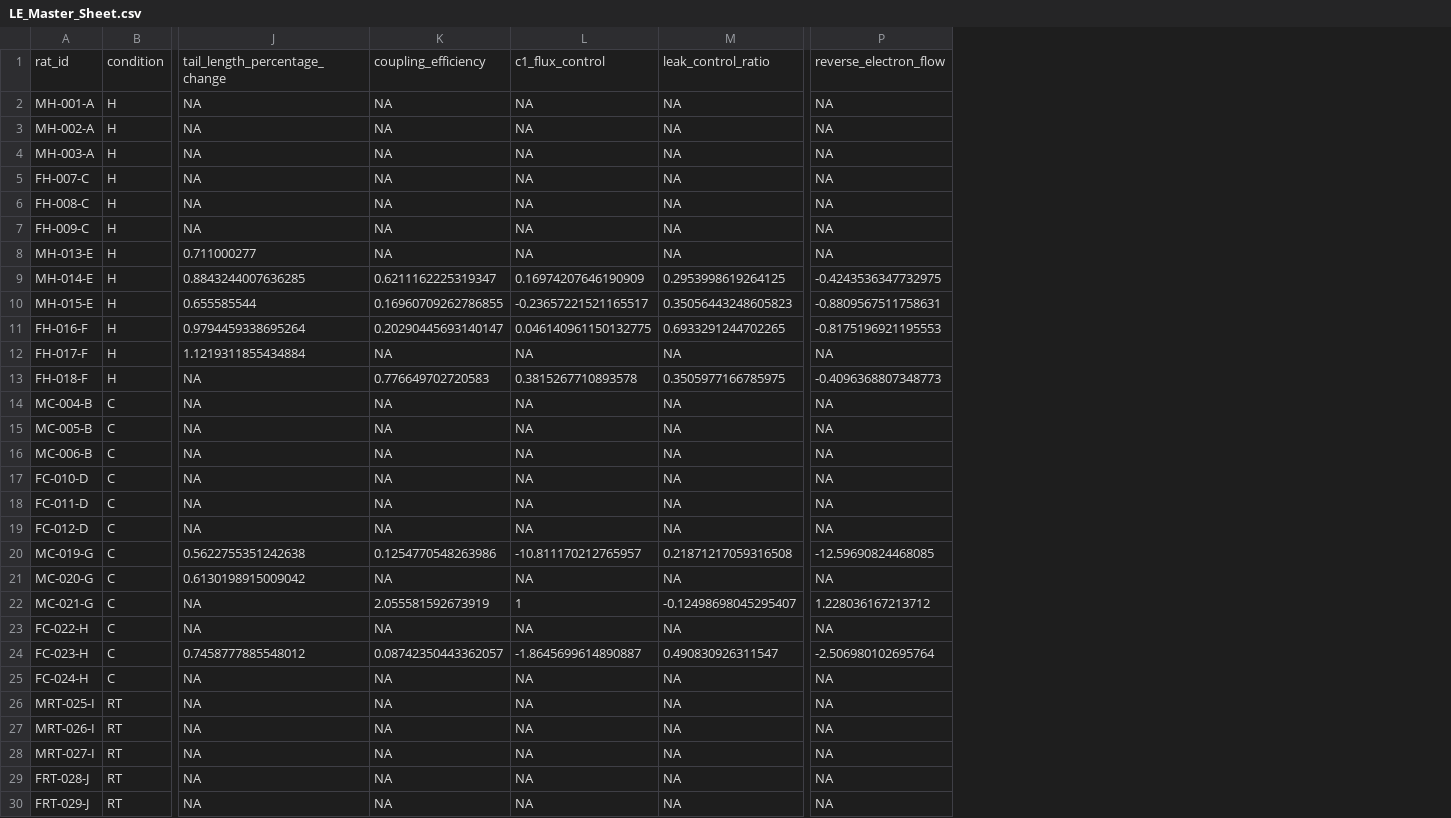
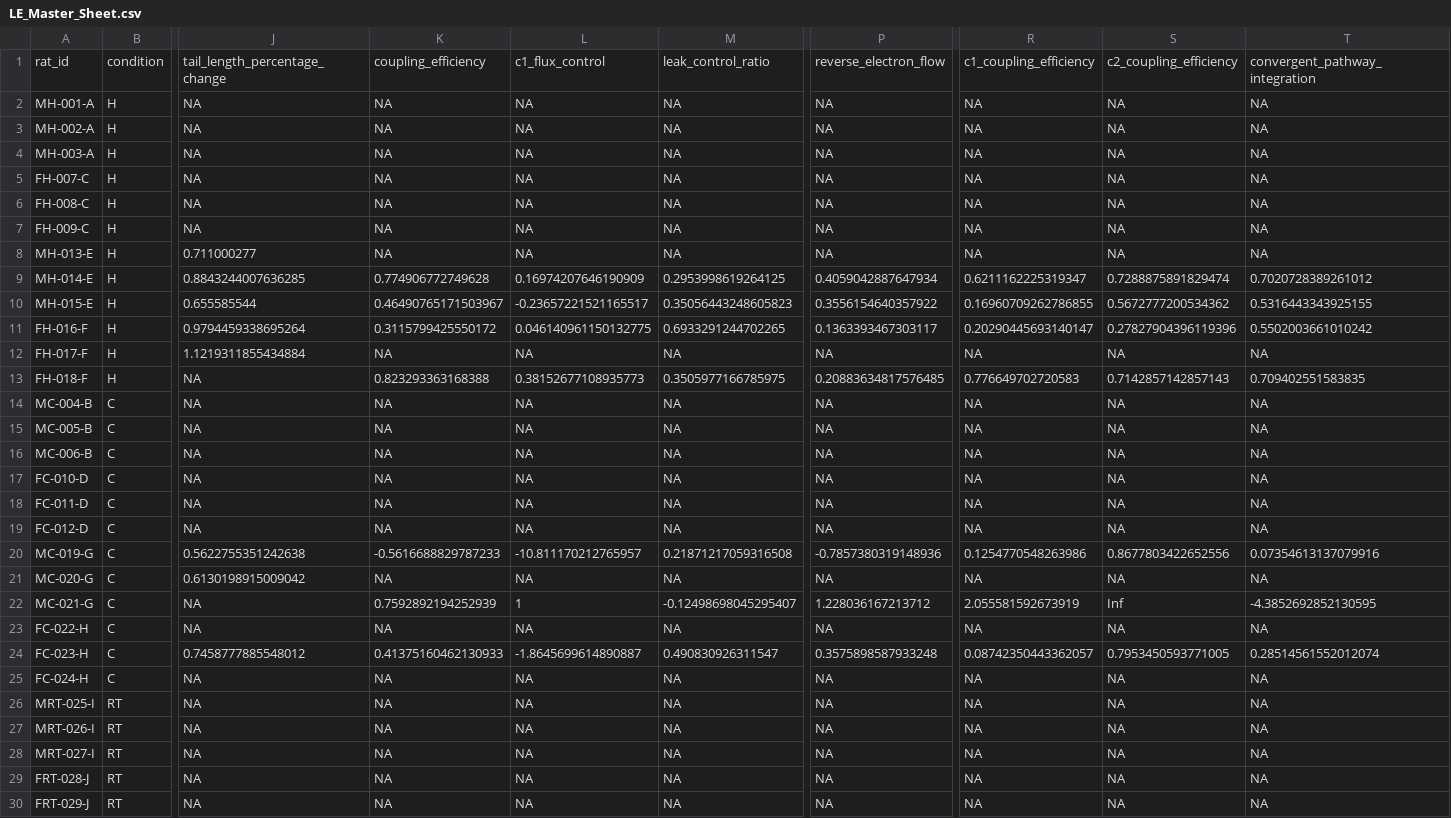
Before and after one commit to Human-Locomotion-Lab-UT-Austin/Lived_Environment_Project, a CSV file: LE_Master_Sheet.csv, drawn as a sheet; only a part is shown, gaps mark what is left out; the diff names each change by its address in the sheet, - before the commit and + after, or states it on an @@ line.

```diff
--- a/LE_Master_Sheet.csv
+++ b/LE_Master_Sheet.csv
+column R, rows 1-30: c1_coupling_efficiency | NA | NA | NA | NA | NA | NA | NA | 0.6211162225319347 | 0.16960709262786855 | 0.20290445693140147 | NA | 0.776649702720583 | NA | NA | NA | NA | NA | NA | 0.1254770548263986 | NA | 2.055581592673919 | NA | 0.08742350443362057 | NA | NA | NA | NA | NA | NA
+column S, rows 1-30: c2_coupling_efficiency | NA | NA | NA | NA | NA | NA | NA | 0.7288875891829474 | 0.5672777200534362 | 0.27827904396119396 | NA | 0.7142857142857143 | NA | NA | NA | NA | NA | NA | 0.8677803422652556 | NA | Inf | NA | 0.7953450593771005 | NA | NA | NA | NA | NA | NA
+column T, rows 1-30: convergent_pathway_integration | NA | NA | NA | NA | NA | NA | NA | 0.7020728389261012 | 0.5316443343925155 | 0.5502003661010242 | NA | 0.709402551583835 | NA | NA | NA | NA | NA | NA | 0.07354613137079916 | NA | -4.3852692852130595 | NA | 0.28514561552012074 | NA | NA | NA | NA | NA | NA
-K9: 0.6211162225319347
+K9: 0.774906772749628
-P9: -0.4243536347732975
+P9: 0.4059042887647934
-K10: 0.16960709262786855
+K10: 0.46490765171503967
-P10: -0.8809567511758631
+P10: 0.3556154640357922
-K11: 0.20290445693140147
+K11: 0.3115799425550172
-P11: -0.8175196921195553
+P11: 0.1363393467303117
-K13: 0.776649702720583
+K13: 0.823293363168388
-L13: 0.3815267710893578
+L13: 0.38152677108935773
-P13: -0.4096368807348773
+P13: 0.20883634817576485
-K20: 0.1254770548263986
+K20: -0.5616688829787233
-P20: -12.59690824468085
+P20: -0.7857380319148936
-K22: 2.055581592673919
+K22: 0.7592892194252939
-K24: 0.08742350443362057
+K24: 0.41375160462130933
-P24: -2.506980102695764
+P24: 0.3575898587933248
```
Also changed, not shown: 1 other file.
